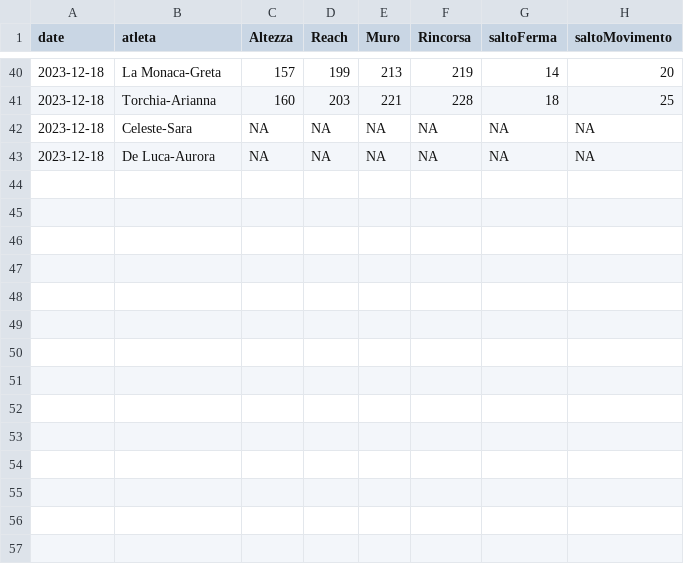
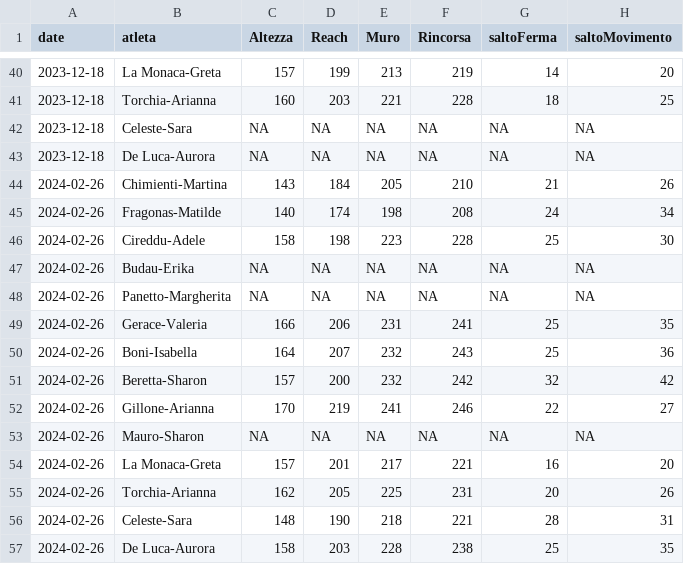
Before and after one commit to mchiapello/U12F_Caluso_2324, a CSV file: data/misurazioni.csv, drawn as a sheet; only a part is shown, gaps mark what is left out.

```diff
--- a/data/misurazioni.csv
+++ b/data/misurazioni.csv
@@ -43 +43,15 @@ date,atleta,Altezza,Reach,Muro,Rincorsa,saltoFerma,saltoMovimento
 2023-12-18,De Luca-Aurora,NA,NA,NA,NA,NA,NA
+2024-02-26,Chimienti-Martina,143,184,205,210,21,26
+2024-02-26,Fragonas-Matilde,140,174,198,208,24,34
+2024-02-26,Cireddu-Adele,158,198,223,228,25,30
+2024-02-26,Budau-Erika,NA,NA,NA,NA,NA,NA
+2024-02-26,Panetto-Margherita,NA,NA,NA,NA,NA,NA
+2024-02-26,Gerace-Valeria,166,206,231,241,25,35
+2024-02-26,Boni-Isabella,164,207,232,243,25,36
+2024-02-26,Beretta-Sharon,157,200,232,242,32,42
+2024-02-26,Gillone-Arianna,170,219,241,246,22,27
+2024-02-26,Mauro-Sharon,NA,NA,NA,NA,NA,NA
+2024-02-26,La Monaca-Greta,157,201,217,221,16,20
+2024-02-26,Torchia-Arianna,162,205,225,231,20,26
+2024-02-26,Celeste-Sara,148,190,218,221,28,31
+2024-02-26,De Luca-Aurora,158,203,228,238,25,35
```
Also changed, not shown: data/classificaRaw.csv, data/classificaRaw_old.csv, 14 other files.
